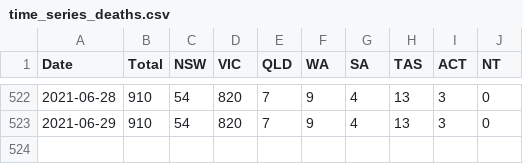
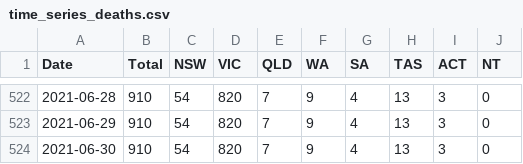
Before and after one commit to pappubahry/AU_COVID19, a CSV file: time_series_deaths.csv, drawn as a sheet; only a part is shown, gaps mark what is left out; the diff names each change by its address in the sheet, - before the commit and + after, or states it on an @@ line.

```diff
--- a/time_series_deaths.csv
+++ b/time_series_deaths.csv
+row 524: 2021-06-30 | 910 | 54 | 820 | 7 | 9 | 4 | 13 | 3 | 0
```
Also changed, not shown: time_series_cases.csv, time_series_nsw_sources.csv, 5 other files.
